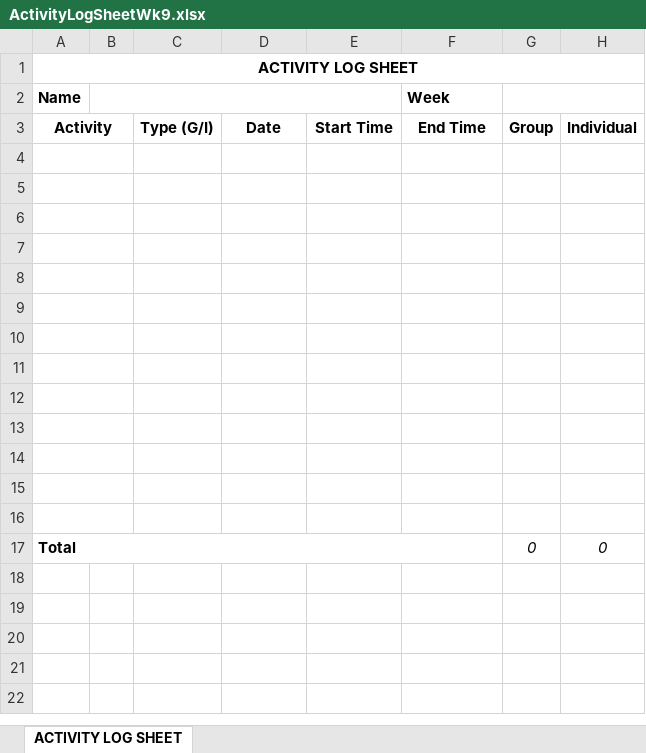
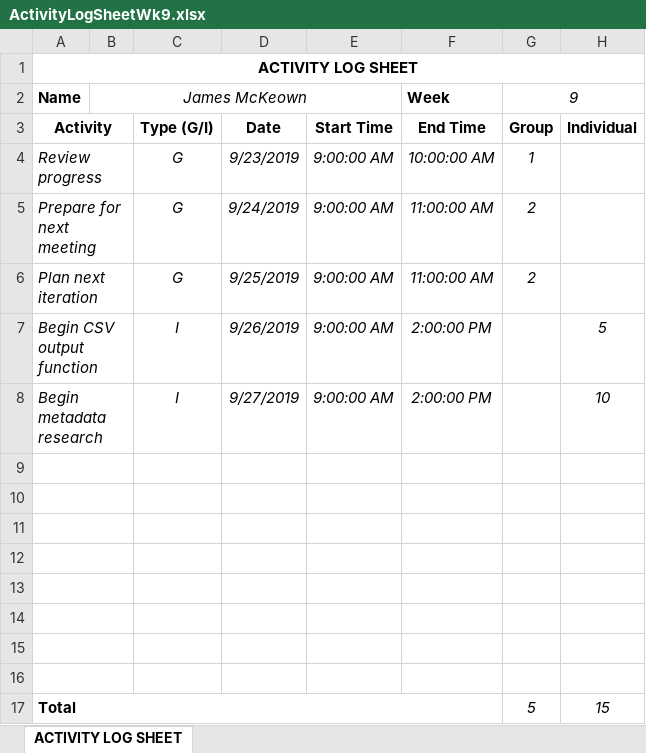
Before and after one commit to JesseHare90/CSC3600-ICT-Professional-Project, an Excel workbook: Course_Requirements/Activity Logs&Task Summaries/James/ActivityLogSheetWk9.xlsx, sheet ACTIVITY LOG SHEET, drawn as a sheet; values as stored, in another font and other column widths than the file's, no borders; removed rows and columns are numbered as before the commit, all else as after; the diff names each change by its address in the sheet, - before the commit and + after, or states it on an @@ line.

```diff
--- a/Course_Requirements/Activity Logs&Task Summaries/James/ActivityLogSheetWk9.xlsx (sheet ACTIVITY LOG SHEET)
+++ b/Course_Requirements/Activity Logs&Task Summaries/James/ActivityLogSheetWk9.xlsx (sheet ACTIVITY LOG SHEET)
-B2: (empty)
+B2: James McKeown
-G2: (empty)
+G2: 9
+row 4: Review progress |  | G | 9/23/2019 | 9:00:00 AM | 10:00:00 AM | 1
+row 5: Prepare for next meeting |  | G | 9/24/2019 | 9:00:00 AM | 11:00:00 AM | 2
+row 6: Plan next iteration |  | G | 9/25/2019 | 9:00:00 AM | 11:00:00 AM | 2
+row 7: Begin CSV output function |  | I | 9/26/2019 | 9:00:00 AM | 2:00:00 PM |  | 5
+row 8: Begin metadata research |  | I | 9/27/2019 | 9:00:00 AM | 2:00:00 PM |  | 10
-row 12: (empty)
-row 13: (empty)
-row 14: (empty)
-row 15: (empty)
-row 16: (empty)
-G17: 0
+G17: 5
-H17: 0
+H17: 15
```
Also changed, not shown: Course_Requirements/Activity Logs&Task Summaries/James/ActivityLogSheetWk1.xlsx, Course_Requirements/Activity Logs&Task Summaries/James/ActivityLogSheetWk10.xlsx, 34 other files.
